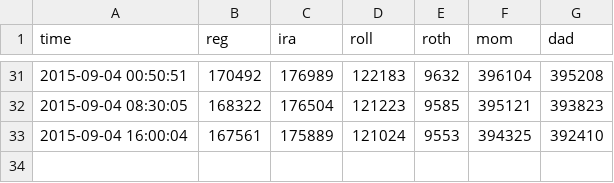
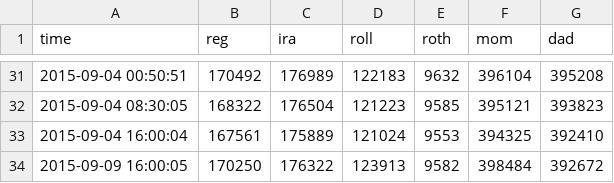
Before and after one commit to dbuentello/tosAsync, a CSV file: out/value.csv, drawn as a sheet; only a part is shown, gaps mark what is left out.

```diff
--- a/out/value.csv
+++ b/out/value.csv
@@ -33 +33,2 @@
 2015-09-04 16:00:04,167561,175889,121024,9553,394325,392410
+2015-09-09 16:00:05,170250,176322,123913,9582,398484,392672
```
Also changed, not shown: out/quotes.csv.
